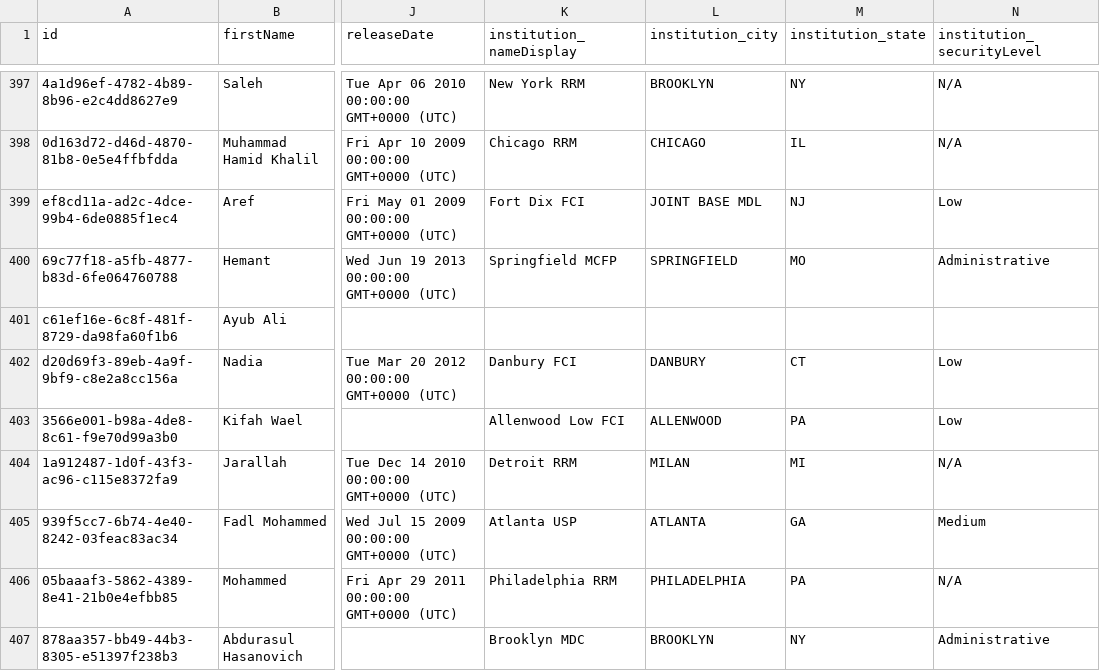
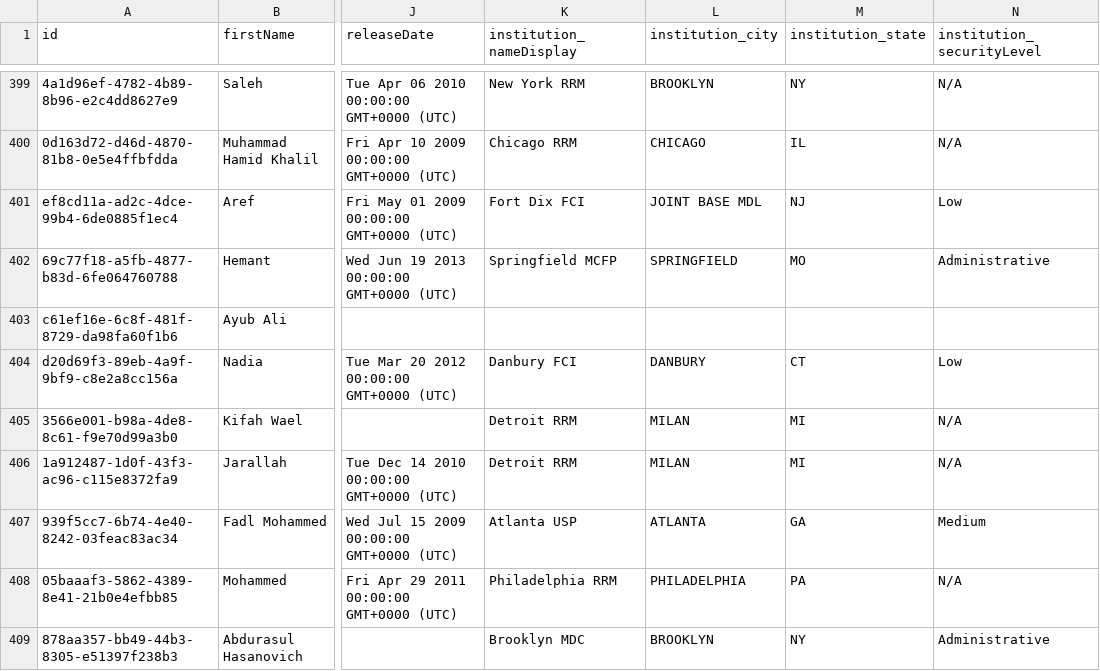
Before and after one commit to theintercept/trial-and-terror-data, a CSV file: trial-and-terror.csv, drawn as a sheet; only a part is shown, gaps mark what is left out; addresses are those after the commit; the diff covers the shown part only; the diff names each change by its address in the sheet, - before the commit and + after, or states it on an @@ line.

```diff
--- a/trial-and-terror.csv
+++ b/trial-and-terror.csv
-K405 (institution_nameDisplay): Allenwood Low FCI
+K405 (institution_nameDisplay): Detroit RRM
-L405 (institution_city): ALLENWOOD
+L405 (institution_city): MILAN
-M405 (institution_state): PA
+M405 (institution_state): MI
-N405 (institution_securityLevel): Low
+N405 (institution_securityLevel): N/A
```
Also changed, not shown: 4 added rows and 89 edited cells elsewhere in this file.
